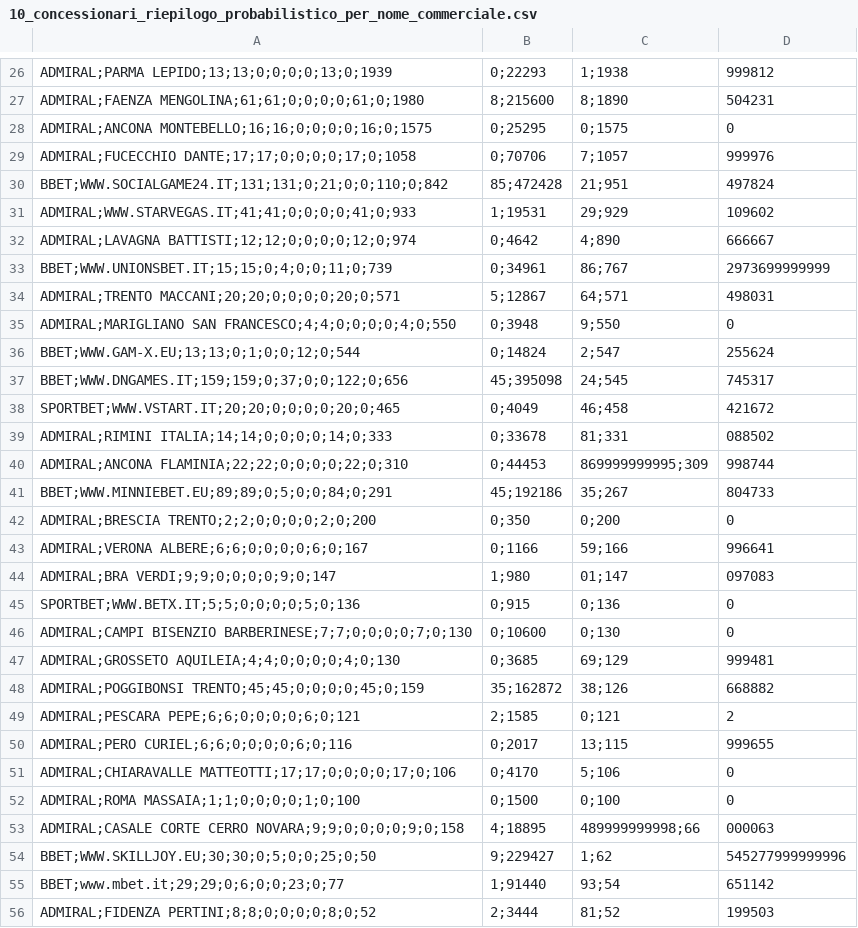
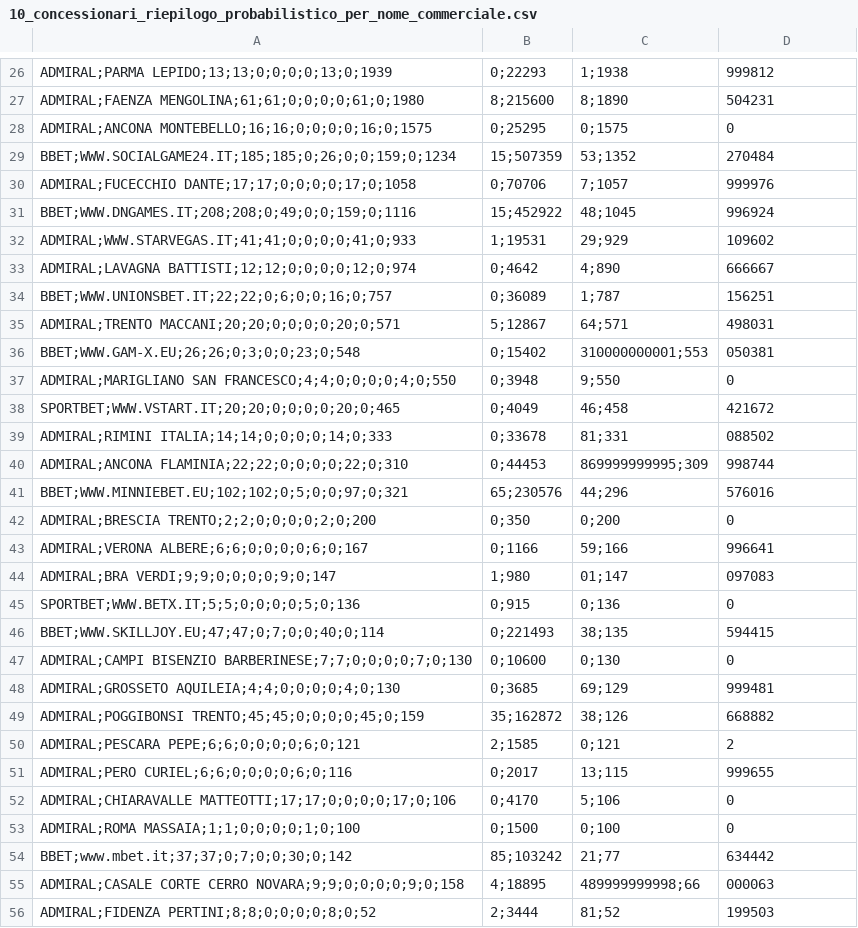
Before and after one commit to albagammamarketing-source/63_montecarlo_incompatibili, a CSV file: output/10_concessionari_riepilogo_probabilistico_per_nome_commerciale.csv, drawn as a sheet; only a part is shown, gaps mark what is left out; the diff covers the shown part only.

```diff
--- a/output/10_concessionari_riepilogo_probabilistico_per_nome_commerciale.csv
+++ b/output/10_concessionari_riepilogo_probabilistico_per_nome_commerciale.csv
@@ -28,11 +28,11 @@ ADMIRAL;FAENZA MENGOLINA;61;61;0;0;0;0;61;0;1980,8;215600,8;1890,504231
 ADMIRAL;ANCONA MONTEBELLO;16;16;0;0;0;0;16;0;1575,0;25295,0;1575,0
+BBET;WWW.SOCIALGAME24.IT;185;185;0;26;0;0;159;0;1234,15;507359,53;1352,270484
 ADMIRAL;FUCECCHIO DANTE;17;17;0;0;0;0;17;0;1058,0;70706,7;1057,999976
-BBET;WWW.SOCIALGAME24.IT;131;131;0;21;0;0;110;0;842,85;472428,21;951,497824
+BBET;WWW.DNGAMES.IT;208;208;0;49;0;0;159;0;1116,15;452922,48;1045,996924
 ADMIRAL;WWW.STARVEGAS.IT;41;41;0;0;0;0;41;0;933,1;19531,29;929,109602
 ADMIRAL;LAVAGNA BATTISTI;12;12;0;0;0;0;12;0;974,0;4642,4;890,666667
-BBET;WWW.UNIONSBET.IT;15;15;0;4;0;0;11;0;739,0;34961,86;767,2973699999999
+BBET;WWW.UNIONSBET.IT;22;22;0;6;0;0;16;0;757,0;36089,1;787,156251
 ADMIRAL;TRENTO MACCANI;20;20;0;0;0;0;20;0;571,5;12867,64;571,498031
+BBET;WWW.GAM-X.EU;26;26;0;3;0;0;23;0;548,0;15402,310000000001;553,050381
 ADMIRAL;MARIGLIANO SAN FRANCESCO;4;4;0;0;0;0;4;0;550,0;3948,9;550,0
-BBET;WWW.GAM-X.EU;13;13;0;1;0;0;12;0;544,0;14824,2;547,255624
-BBET;WWW.DNGAMES.IT;159;159;0;37;0;0;122;0;656,45;395098,24;545,745317
 SPORTBET;WWW.VSTART.IT;20;20;0;0;0;0;20;0;465,0;4049,46;458,421672
@@ -40,3 +40,3 @@ ADMIRAL;RIMINI ITALIA;14;14;0;0;0;0;14;0;333,0;33678,81;331,088502
 ADMIRAL;ANCONA FLAMINIA;22;22;0;0;0;0;22;0;310,0;44453,869999999995;309,998744
-BBET;WWW.MINNIEBET.EU;89;89;0;5;0;0;84;0;291,45;192186,35;267,804733
+BBET;WWW.MINNIEBET.EU;102;102;0;5;0;0;97;0;321,65;230576,44;296,576016
 ADMIRAL;BRESCIA TRENTO;2;2;0;0;0;0;2;0;200,0;350,0;200,0
@@ -45,2 +45,3 @@ ADMIRAL;BRA VERDI;9;9;0;0;0;0;9;0;147,1;980,01;147,097083
 SPORTBET;WWW.BETX.IT;5;5;0;0;0;0;5;0;136,0;915,0;136,0
+BBET;WWW.SKILLJOY.EU;47;47;0;7;0;0;40;0;114,0;221493,38;135,594415
 ADMIRAL;CAMPI BISENZIO BARBERINESE;7;7;0;0;0;0;7;0;130,0;10600,0;130,0
@@ -52,5 +53,4 @@ ADMIRAL;CHIARAVALLE MATTEOTTI;17;17;0;0;0;0;17;0;106,0;4170,5;106,0
 ADMIRAL;ROMA MASSAIA;1;1;0;0;0;0;1;0;100,0;1500,0;100,0
+BBET;www.mbet.it;37;37;0;7;0;0;30;0;142,85;103242,21;77,634442
 ADMIRAL;CASALE CORTE CERRO NOVARA;9;9;0;0;0;0;9;0;158,4;18895,489999999998;66,000063
-BBET;WWW.SKILLJOY.EU;30;30;0;5;0;0;25;0;50,9;229427,1;62,545277999999996
-BBET;www.mbet.it;29;29;0;6;0;0;23;0;77,1;91440,93;54,651142
 ADMIRAL;FIDENZA PERTINI;8;8;0;0;0;0;8;0;52,2;3444,81;52,199503
```
Also changed, not shown: 17 added rows and 17 removed rows elsewhere in this file, output/16_concessionari_ticket_incompatibili.csv, output/16_top20_eventi_impatto_per_concessionario.csv, 15 other files.
